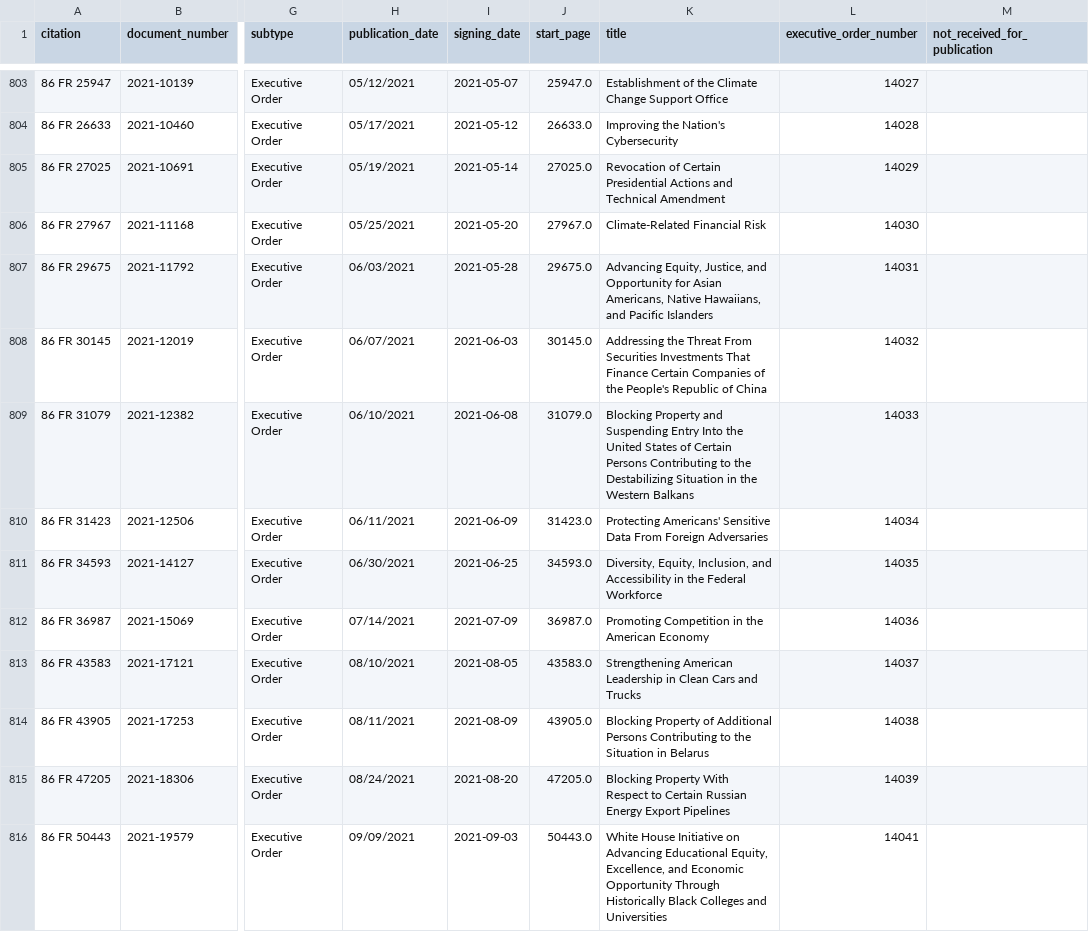
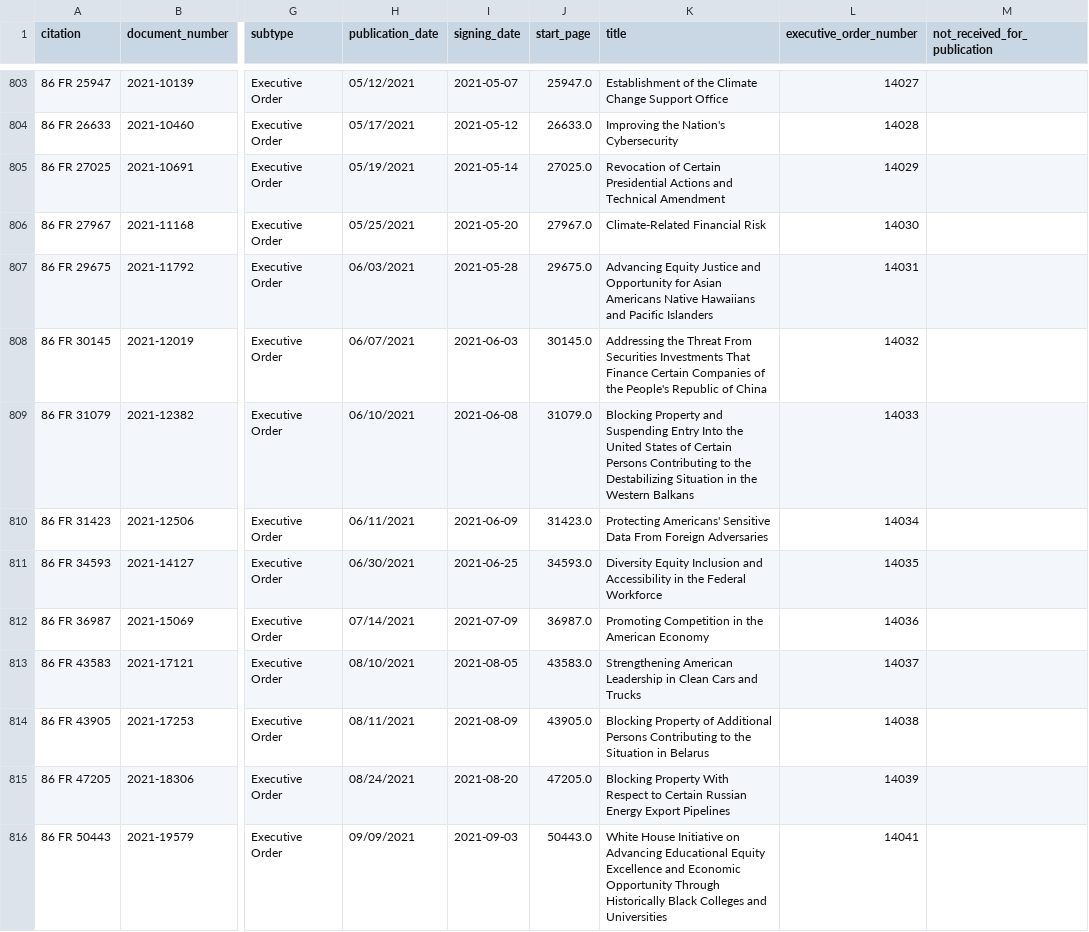
Before and after one commit to ampivirotto/ExecutiveOrderVisualization, a CSV file: executive_orders_updated.csv, drawn as a sheet; only a part is shown, gaps mark what is left out; the diff covers the shown part only; the diff names each change by its address in the sheet, - before the commit and + after, or states it on an @@ line.

```diff
--- a/executive_orders_updated.csv
+++ b/executive_orders_updated.csv
-K807 (title): Advancing Equity, Justice, and Opportunity for Asian Americans, Native Hawaiians, and Pacific…
+K807 (title): Advancing Equity Justice and Opportunity for Asian Americans Native Hawaiians and Pacific…
-K811 (title): Diversity, Equity, Inclusion, and Accessibility…
+K811 (title): Diversity Equity Inclusion and Accessibility…
-K816 (title): …Advancing Educational Equity, Excellence, and Economic…
+K816 (title): …Advancing Educational Equity Excellence and Economic…
```
Also changed, not shown: 161 edited cells elsewhere in this file, 2 other files.
